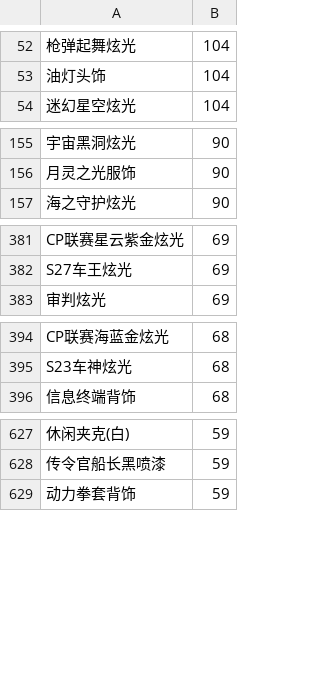
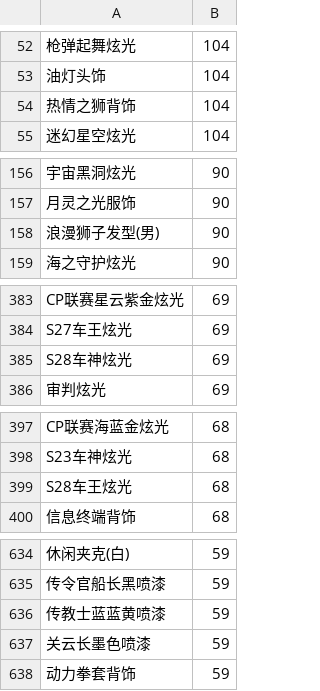
Before and after one commit to amimibear/KartRider, a CSV file: PinJian/danpin0.csv, drawn as a sheet; only a part is shown, gaps mark what is left out; the diff covers the shown part only; the diff names each change by its address in the sheet, - before the commit and + after, or states it on an @@ line.

```diff
--- a/PinJian/danpin0.csv
+++ b/PinJian/danpin0.csv
+row 54: 热情之狮背饰 | 104
+row 158: 浪漫狮子发型(男) | 90
+row 385: S28车神炫光 | 69
+row 399: S28车王炫光 | 68
+row 636: 传教士蓝蓝黄喷漆 | 59
+row 637: 关云长墨色喷漆 | 59
```
Also changed, not shown: 9 added rows and 1 edited cell elsewhere in this file, PinJian/danpin1.csv, PinJian/taopin0.csv, 2 other files.
